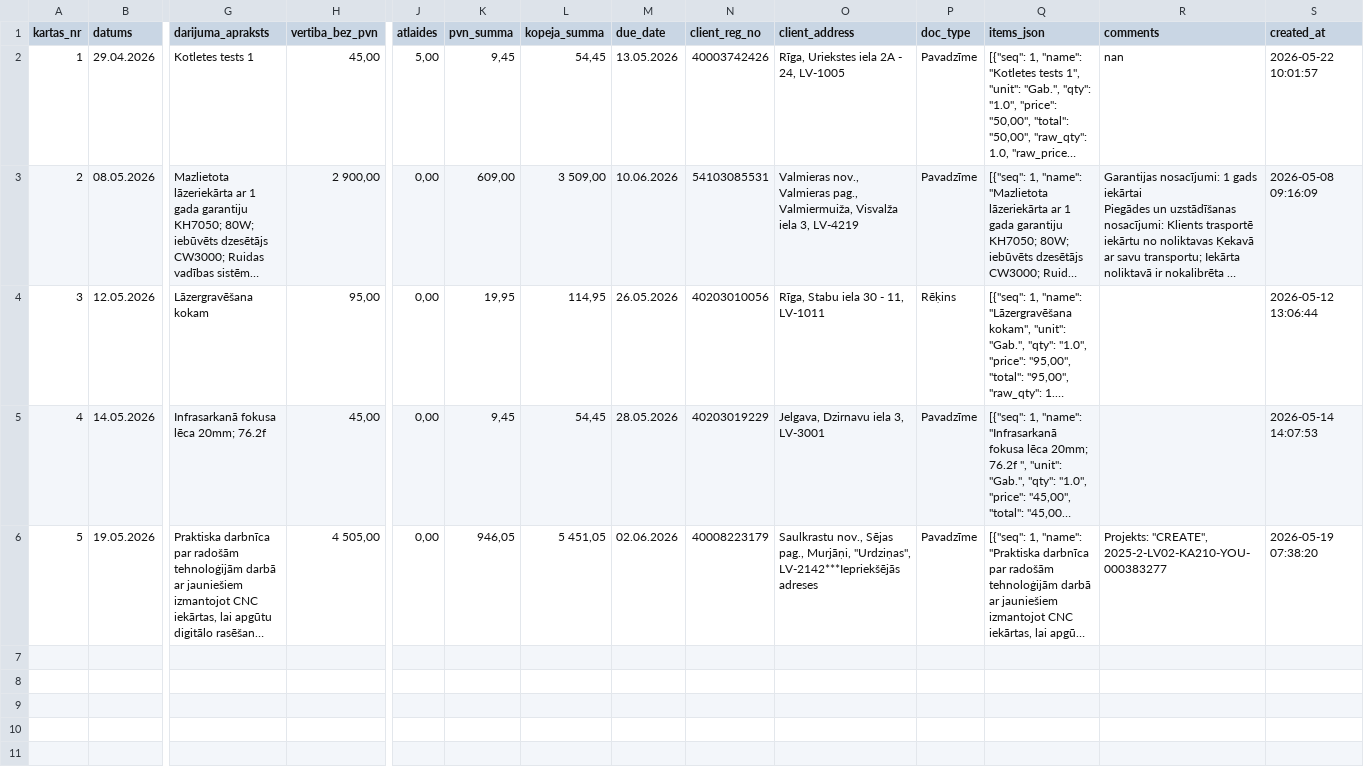
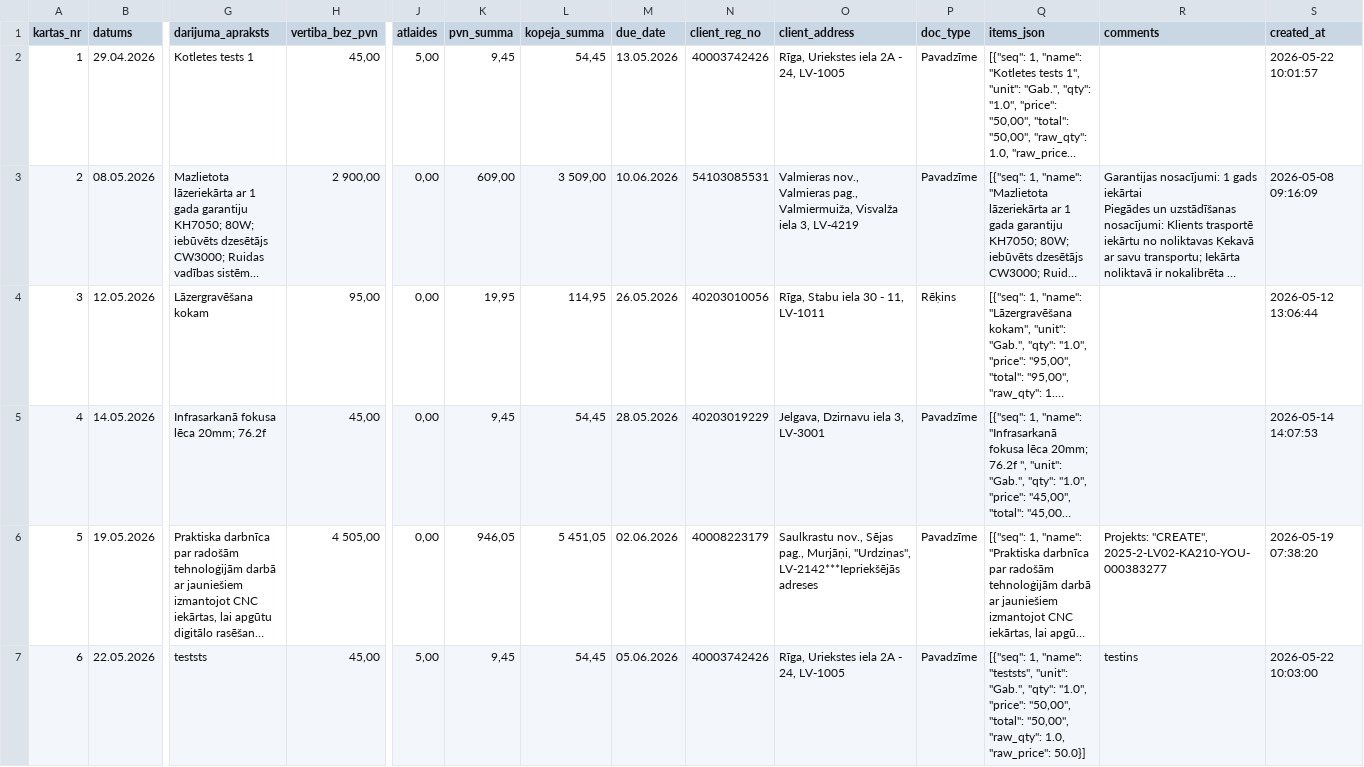
Before and after one commit to Andzhss/OnlinePavadzimes, a CSV file: OnlinePavadzimes/invoice_history.csv, drawn as a sheet; only a part is shown, gaps mark what is left out; long unchanged cells end in …; rows hold the shown columns only; the diff names each change by its address in the sheet, - before the commit and + after, or states it on an @@ line.

Commit message:
Pievieno BR 0084

```diff
--- a/OnlinePavadzimes/invoice_history.csv
+++ b/OnlinePavadzimes/invoice_history.csv
-R2 (comments): nan
+R2 (comments): (empty)
+row 7: 6 | 22.05.2026 | teststs | 45,00 | 5,00 | 9,45 | 54,45 | 05.06.2026 | 40003742426 | Rīga, Uriekstes iela 2A - 24, LV-1005 | Pavadzīme | [{"seq": 1, "name": "teststs", "unit": "Gab.", "qty": "1.0", "price": "50,00", "total": "50,00", "raw_qty": 1.0, "raw_price": 50.0}] | testins | 2026-05-22 10:03:00
```
